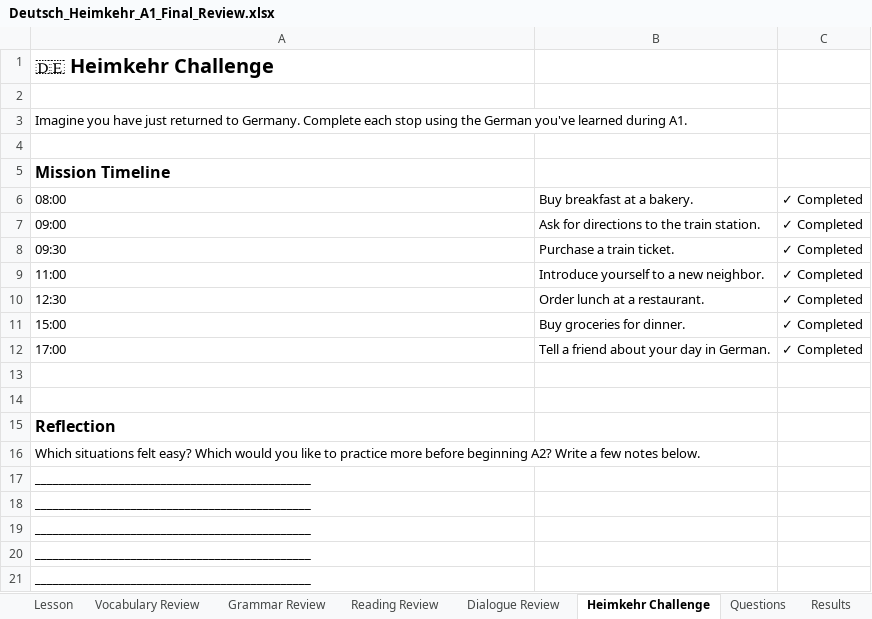
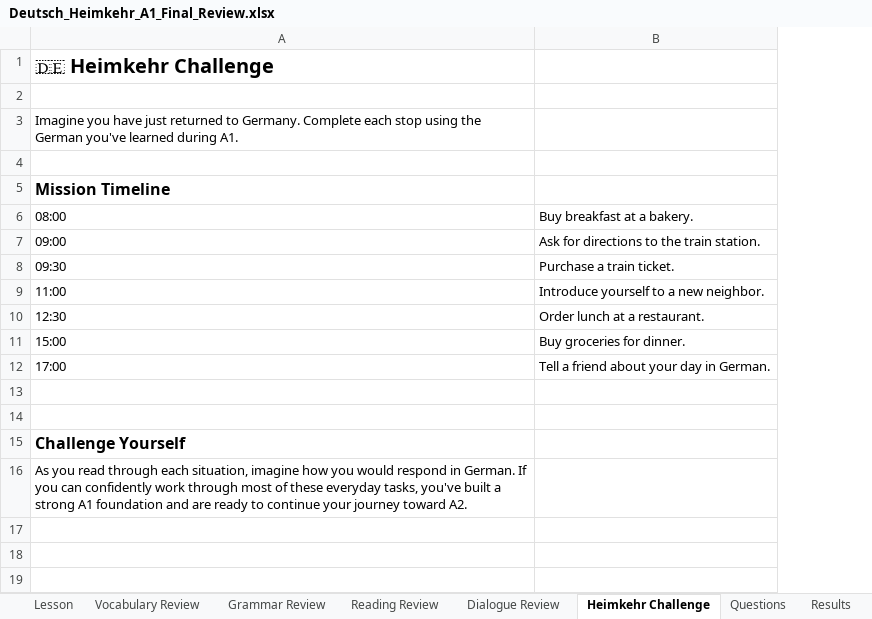
Before and after one commit to zurpv1/deutsch_heimkehr, an Excel workbook: source/xlsx/A1/Deutsch_Heimkehr_A1_Final_Review.xlsx, sheet Heimkehr Challenge, drawn as a sheet; values as stored, in another font and other column widths than the file's, no borders; the diff names each change by its address in the sheet, - before the commit and + after, or states it on an @@ line.

Commit message:
Add files via upload

```diff
--- a/source/xlsx/A1/Deutsch_Heimkehr_A1_Final_Review.xlsx (sheet Heimkehr Challenge)
+++ b/source/xlsx/A1/Deutsch_Heimkehr_A1_Final_Review.xlsx (sheet Heimkehr Challenge)
-column C, rows 6-12: all ✓ Completed
-A15: Reflection
+A15: Challenge Yourself
-A16: Which situations felt easy? Which would you like to practice more before beginning A2? Write a few notes below.
+A16: As you read through each situation, imagine how you would respond in German. If you can confidently work through most of these everyday tasks, you've built a strong A1 foundation and are ready to continue your journey toward A2.
-row 17: ______________________________________________
-row 18: ______________________________________________
-row 19: ______________________________________________
-row 20: ______________________________________________
-row 21: ______________________________________________
```
